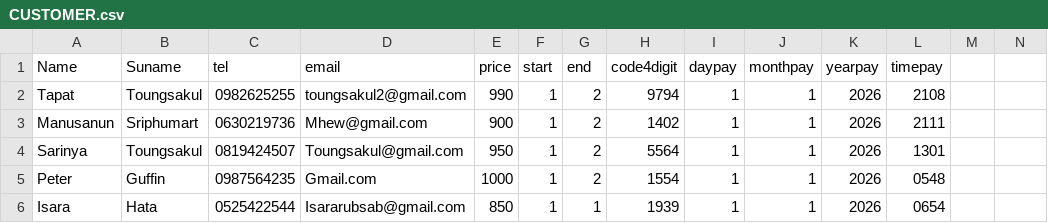
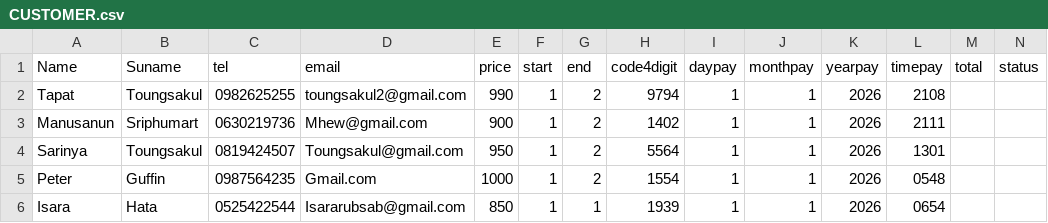
Before and after one commit to Txpxt-xuto/Kaleeyounai, a CSV file: CUSTOMER.csv, drawn as a sheet.

Commit message:
Update CUSTOMER.csv

```diff
--- a/CUSTOMER.csv
+++ b/CUSTOMER.csv
@@ -1,2 +1,2 @@
-Name,Suname,tel,email,price,start,end,code4digit,daypay,monthpay,yearpay,timepay
+Name,Suname,tel,email,price,start,end,code4digit,daypay,monthpay,yearpay,timepay,total,status
 Tapat,Toungsakul,0982625255,toungsakul2@gmail.com,990,1,2,9794,1,1,2026,2108
```
